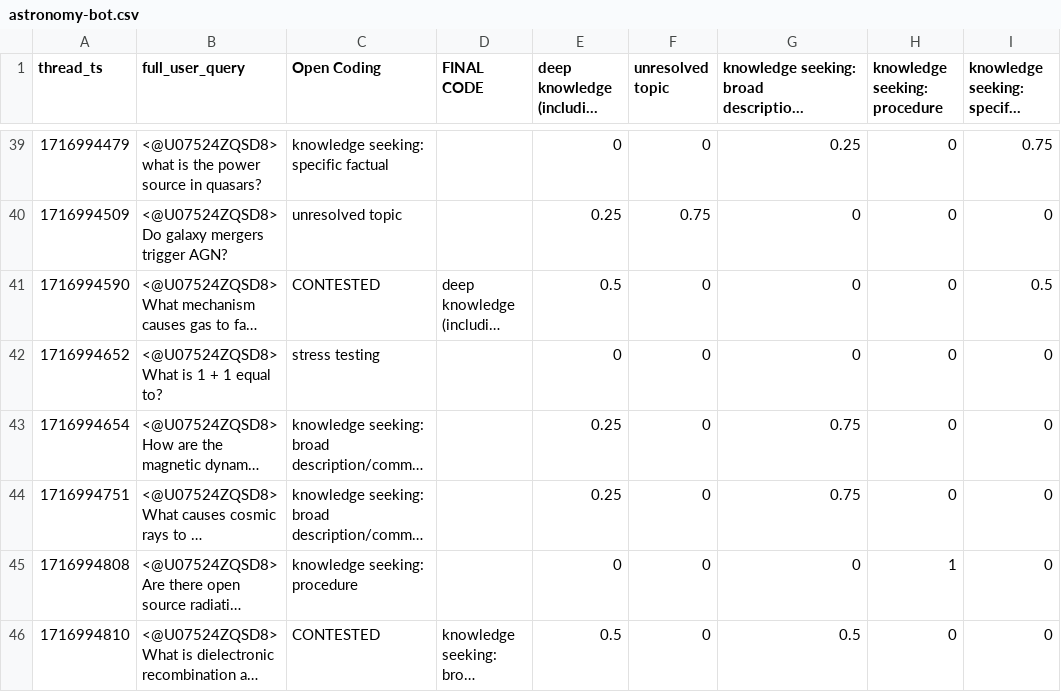
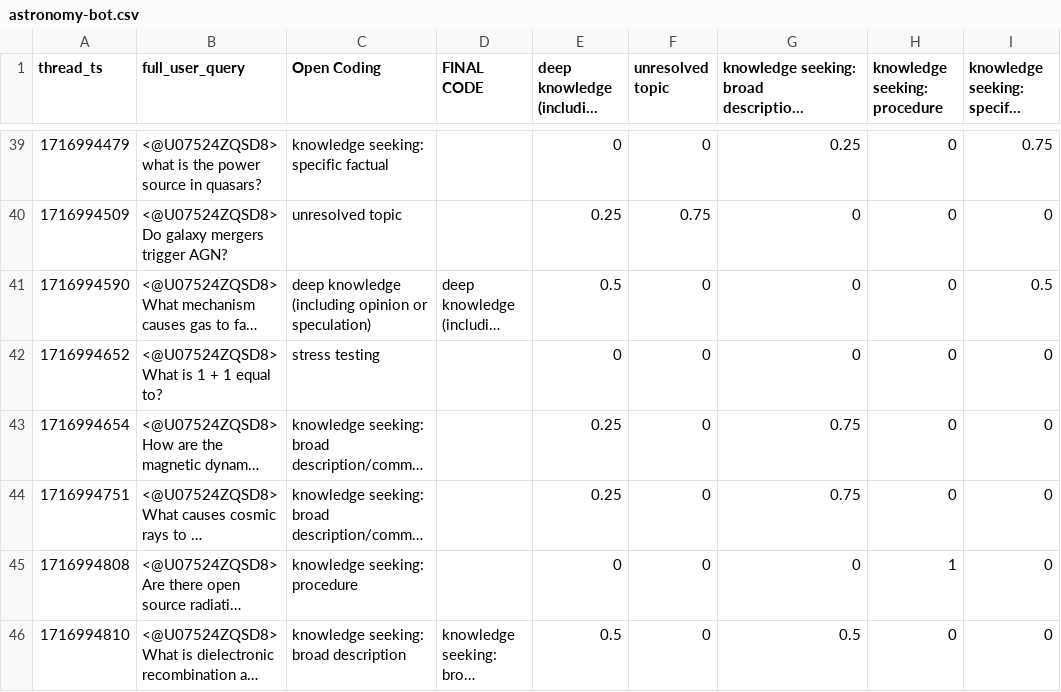
Before and after one commit to pristinawang/field-corpus-analysis, a CSV file: astro_emo_gold_csv/astronomy-bot.csv, drawn as a sheet; only a part is shown, gaps mark what is left out; long unchanged cells end in …; the diff covers the shown part only; the diff names each change by its address in the sheet, - before the commit and + after, or states it on an @@ line.

```diff
--- a/astro_emo_gold_csv/astronomy-bot.csv
+++ b/astro_emo_gold_csv/astronomy-bot.csv
-C41 (Open Coding): CONTESTED
+C41 (Open Coding): deep knowledge (including opinion or speculation)
-C46 (Open Coding): CONTESTED
+C46 (Open Coding): knowledge seeking: broad description
```
Also changed, not shown: 27 edited cells elsewhere in this file, 50 other files.
